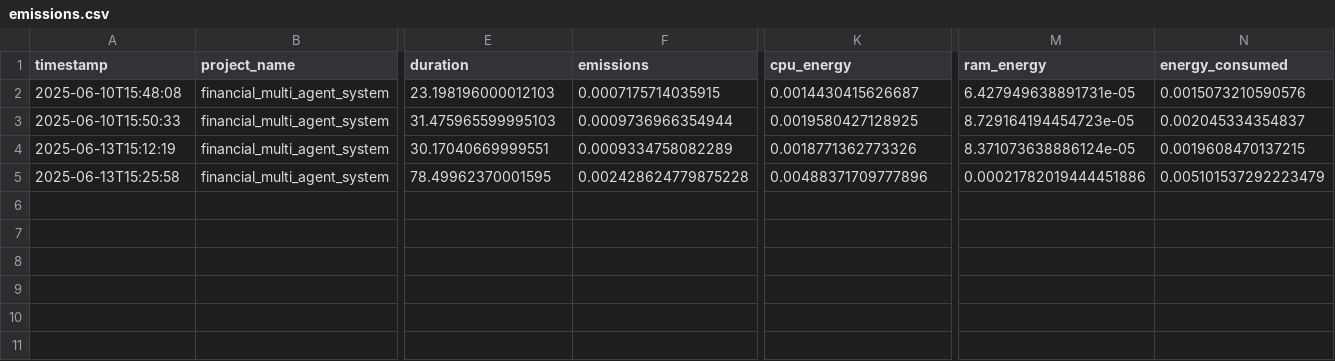
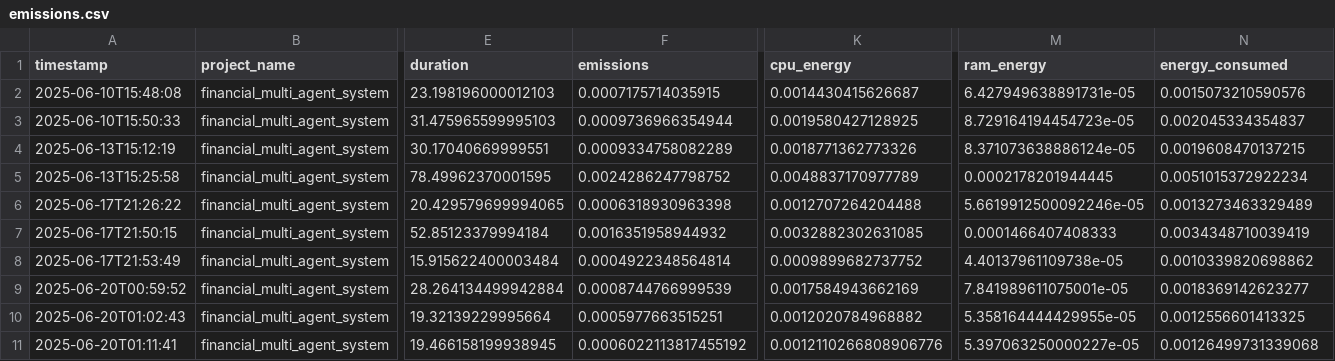
Before and after one commit to sumitisthename/Multi-Agent-FinancialAdvisor, a CSV file: emissions.csv, drawn as a sheet; only a part is shown, gaps mark what is left out; rows hold the shown columns only; the diff names each change by its address in the sheet, - before the commit and + after, or states it on an @@ line.

Commit message:
Quant models updated

```diff
--- a/emissions.csv
+++ b/emissions.csv
-F5 (emissions): 0.002428624779875228
+F5 (emissions): 0.0024286247798752
-K5 (cpu_energy): 0.00488371709777896
+K5 (cpu_energy): 0.0048837170977789
-M5 (ram_energy): 0.00021782019444451886
+M5 (ram_energy): 0.0002178201944445
-N5 (energy_consumed): 0.005101537292223479
+N5 (energy_consumed): 0.0051015372922234
+row 6: 2025-06-17T21:26:22 | financial_multi_agent_system | 20.429579699994065 | 0.0006318930963398 | 0.0012707264204488 | 5.6619912500092246e-05 | 0.0013273463329489
+row 7: 2025-06-17T21:50:15 | financial_multi_agent_system | 52.85123379994184 | 0.0016351958944932 | 0.0032882302631085 | 0.0001466407408333 | 0.0034348710039419
+row 8: 2025-06-17T21:53:49 | financial_multi_agent_system | 15.915622400003484 | 0.0004922348564814 | 0.0009899682737752 | 4.40137961109738e-05 | 0.0010339820698862
+row 9: 2025-06-20T00:59:52 | financial_multi_agent_system | 28.264134499942884 | 0.0008744766999539 | 0.0017584943662169 | 7.841989611075001e-05 | 0.0018369142623277
+row 10: 2025-06-20T01:02:43 | financial_multi_agent_system | 19.32139229995664 | 0.0005977663515251 | 0.0012020784968882 | 5.358164444429955e-05 | 0.0012556601413325
+row 11: 2025-06-20T01:11:41 | financial_multi_agent_system | 19.466158199938945 | 0.0006022113817455192 | 0.0012110266808906776 | 5.397063250000227e-05 | 0.00126499731339068
```
Also changed, not shown: 20 other files.
